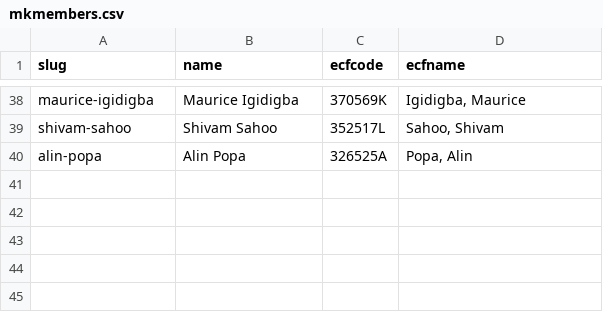
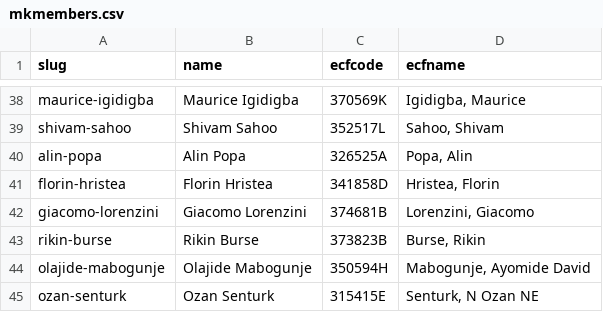
Before and after one commit to MiltonKeynesChessClub/clubwebsite, a CSV file: _data/mkmembers.csv, drawn as a sheet; only a part is shown, gaps mark what is left out.

```diff
--- a/_data/mkmembers.csv
+++ b/_data/mkmembers.csv
@@ -40 +40,6 @@ slug,name,ecfcode,ecfname
 "alin-popa","Alin Popa",326525A,"Popa, Alin"
+"florin-hristea","Florin Hristea",341858D,"Hristea, Florin"
+"giacomo-lorenzini","Giacomo Lorenzini",374681B,"Lorenzini, Giacomo"
+"rikin-burse","Rikin Burse",373823B,"Burse, Rikin"
+"olajide-mabogunje","Olajide Mabogunje",350594H,"Mabogunje, Ayomide David"
+"ozan-senturk","Ozan Senturk",315415E,"Senturk, N Ozan NE"
```
Also changed, not shown: 43 other files.
